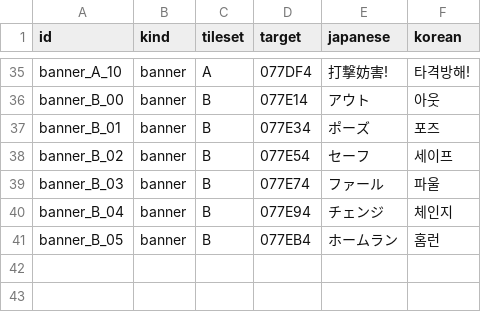
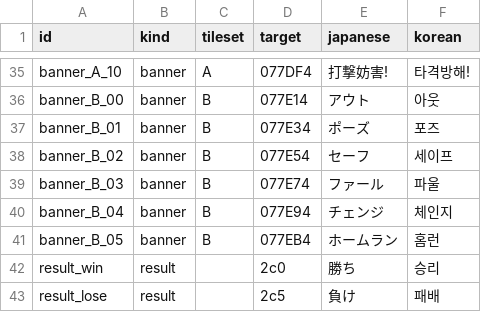
Before and after one commit to stPark-dev/Kunio_Baseball_Korean, a CSV file: translations/bg2.csv, drawn as a sheet; only a part is shown, gaps mark what is left out; the diff names each change by its address in the sheet, - before the commit and + after, or states it on an @@ line.

```diff
--- a/translations/bg2.csv
+++ b/translations/bg2.csv
+row 42: result_win | result |  | 2c0 | 勝ち | 승리
+row 43: result_lose | result |  | 2c5 | 負け | 패배
```
Also changed, not shown: 9 other files.
